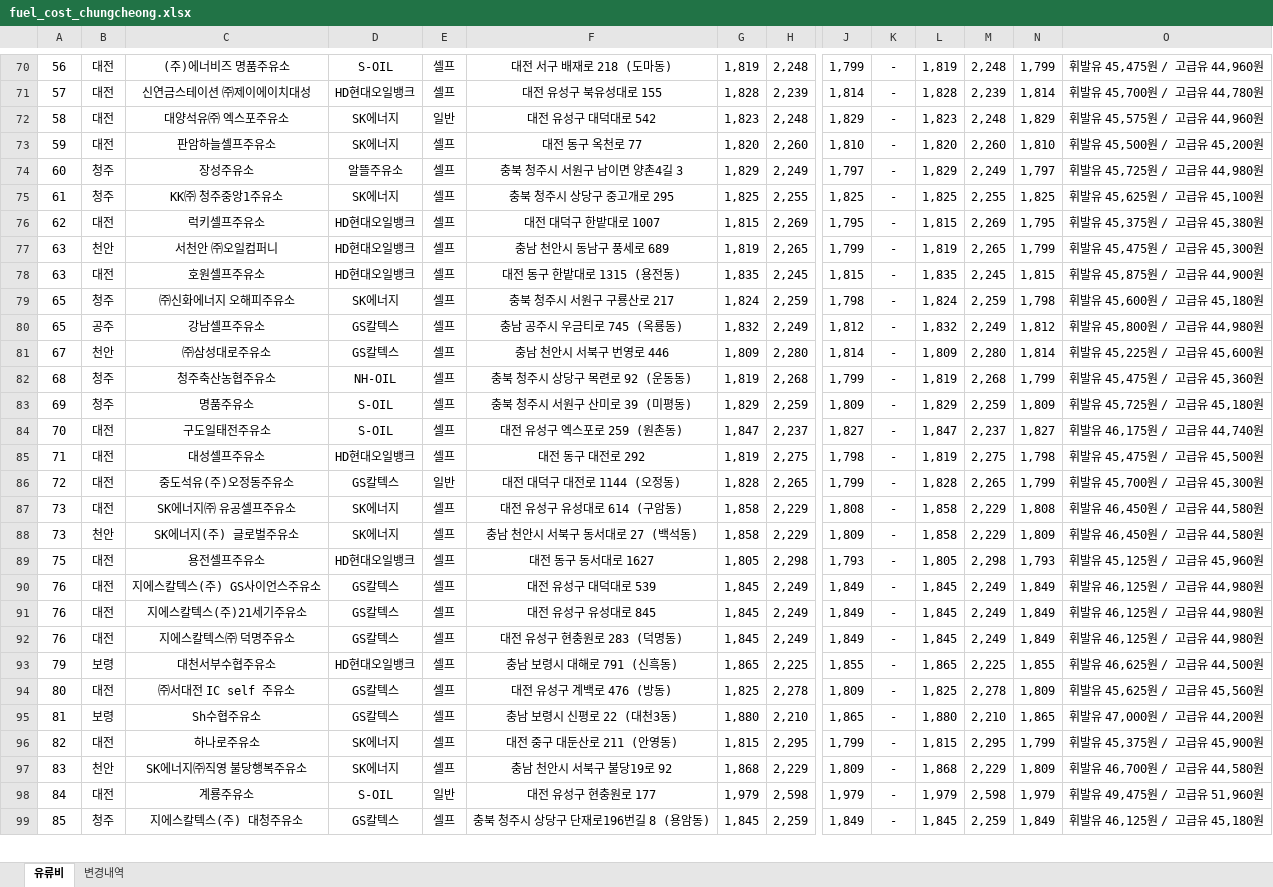
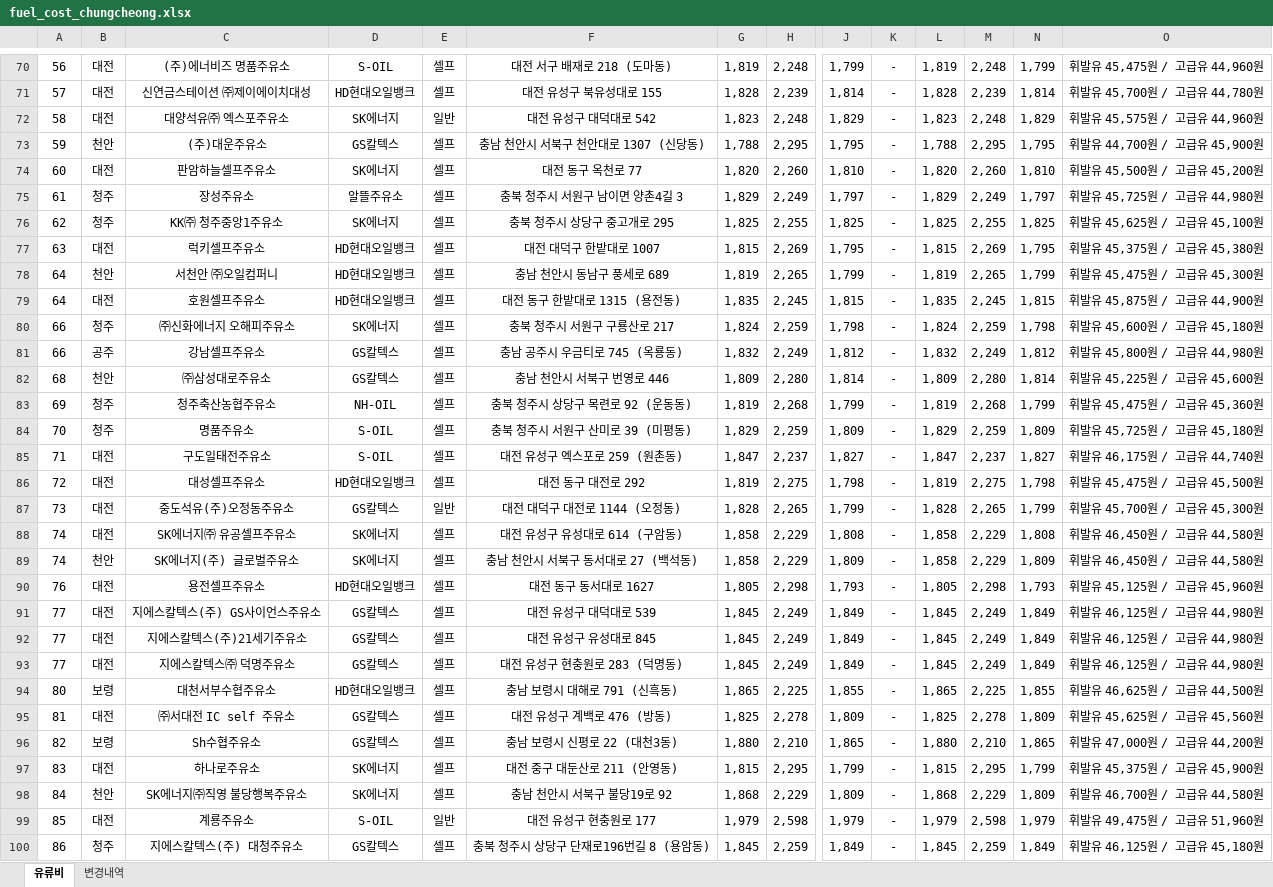
Before and after one commit to krwizxp/fcupdater, an Excel workbook: fuel_cost_chungcheong.xlsx, sheet 유류비, drawn as a sheet; only a part is shown, gaps mark what is left out; values as stored, in another font and other column widths than the file's, no borders; addresses are those after the commit; rows hold the shown columns only; the diff covers the shown part only; the diff names each change by its address in the sheet, - before the commit and + after, or states it on an @@ line.

```diff
--- a/fuel_cost_chungcheong.xlsx (sheet 유류비)
+++ b/fuel_cost_chungcheong.xlsx (sheet 유류비)
+row 73: 59 | 천안 | (주)대운주유소 | GS칼텍스 | 셀프 | 충남 천안시 서북구 천안대로 1307 (신당동) | 1,788 | 2,295 | 1,795 | - | 1,788 | 2,295 | 1,795 | 휘발유 44,700원 / 고급유 45,900원
-A74: 59
+A74: 60
-A75: 60
+A75: 61
-A76: 61
+A76: 62
-A77: 62
+A77: 63
-A78:A79: 63
+A78:A79: 64
-A80:A81: 65
+A80:A81: 66
-A82: 67
+A82: 68
-A83: 68
+A83: 69
-A84: 69
+A84: 70
-A85: 70
+A85: 71
-A86: 71
+A86: 72
-A87: 72
+A87: 73
-A88:A89: 73
+A88:A89: 74
-A90: 75
+A90: 76
-A91:A93: 76
+A91:A93: 77
-A94: 79
+A94: 80
-A95: 80
+A95: 81
-A96: 81
+A96: 82
-A97: 82
+A97: 83
-A98: 83
+A98: 84
-A99: 84
+A99: 85
-A100: 85
+A100: 86
```
Also changed, not shown: 18 added rows, 19 removed rows and 93 edited cells elsewhere in this sheet, sheet 변경내역, formulas that keep their value, 1 other file.
